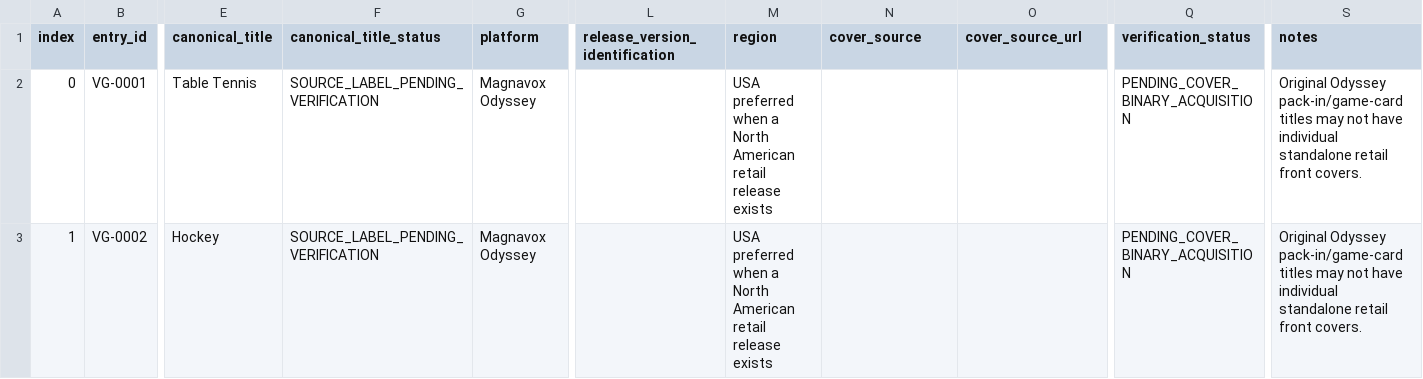
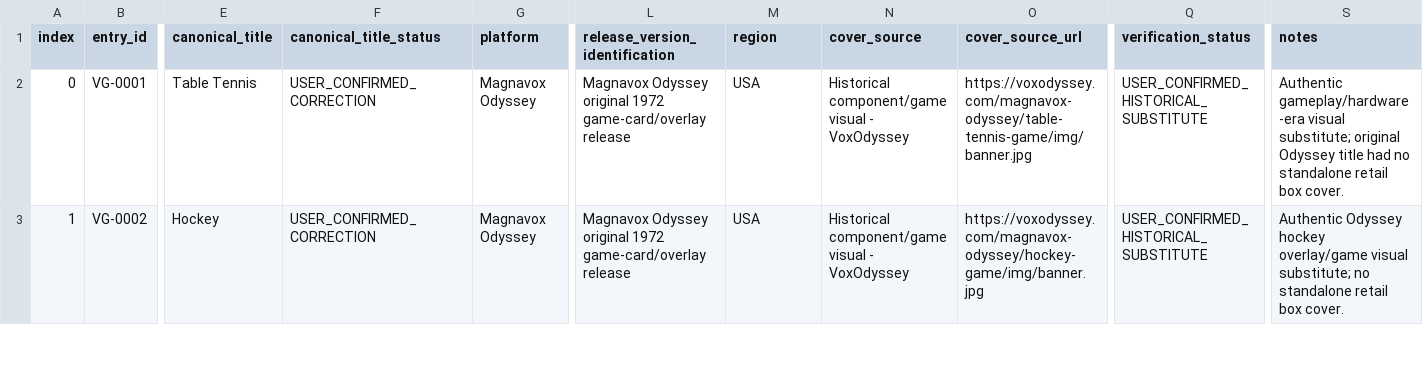
Before and after one commit to treberry1999-spec/game-cover-pdf-builder, a CSV file: master_manifest.csv, drawn as a sheet; only a part is shown, gaps mark what is left out; the diff covers the shown part only; the diff names each change by its address in the sheet, - before the commit and + after, or states it on an @@ line.

Commit message:
Restore Fairchild Channel F and Odyssey historical visuals

```diff
--- a/master_manifest.csv
+++ b/master_manifest.csv
-F2:F3 (canonical_title_status): SOURCE_LABEL_PENDING_VERIFICATION
+F2:F3 (canonical_title_status): USER_CONFIRMED_CORRECTION
-L2:L3 (release_version_identification): (empty)
+L2:L3 (release_version_identification): Magnavox Odyssey original 1972 game-card/overlay release
-M2:M3 (region): USA preferred when a North American retail release exists
+M2:M3 (region): USA
-N2:N3 (cover_source): (empty)
+N2:N3 (cover_source): Historical component/game visual - VoxOdyssey
-O2 (cover_source_url): (empty)
+O2 (cover_source_url): https://voxodyssey.com/magnavox-odyssey/table-tennis-game/img/banner.jpg
-Q2:Q3 (verification_status): PENDING_COVER_BINARY_ACQUISITION
+Q2:Q3 (verification_status): USER_CONFIRMED_HISTORICAL_SUBSTITUTE
-S2 (notes): Original Odyssey pack-in/game-card titles may not have individual standalone retail front covers.
+S2 (notes): Authentic gameplay/hardware-era visual substitute; original Odyssey title had no standalone retail box cover.
-O3 (cover_source_url): (empty)
+O3 (cover_source_url): https://voxodyssey.com/magnavox-odyssey/hockey-game/img/banner.jpg
-S3 (notes): Original Odyssey pack-in/game-card titles may not have individual standalone retail front covers.
+S3 (notes): Authentic Odyssey hockey overlay/game visual substitute; no standalone retail box cover.
```
Also changed, not shown: 4 added rows and 14 edited cells elsewhere in this file.
